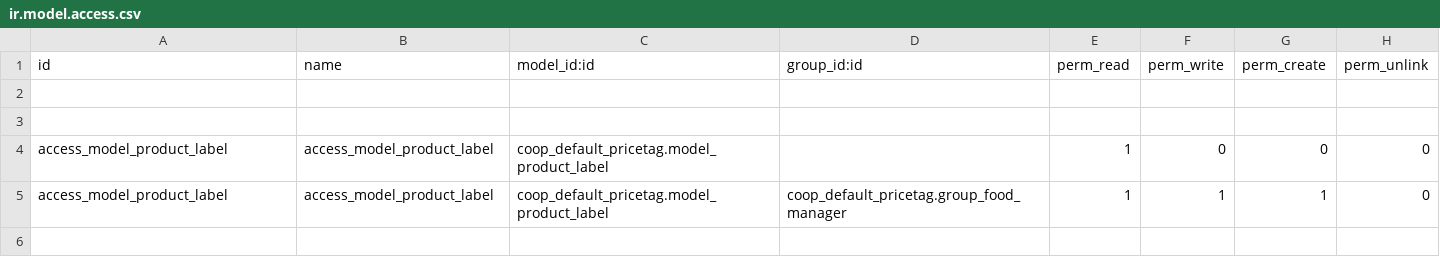
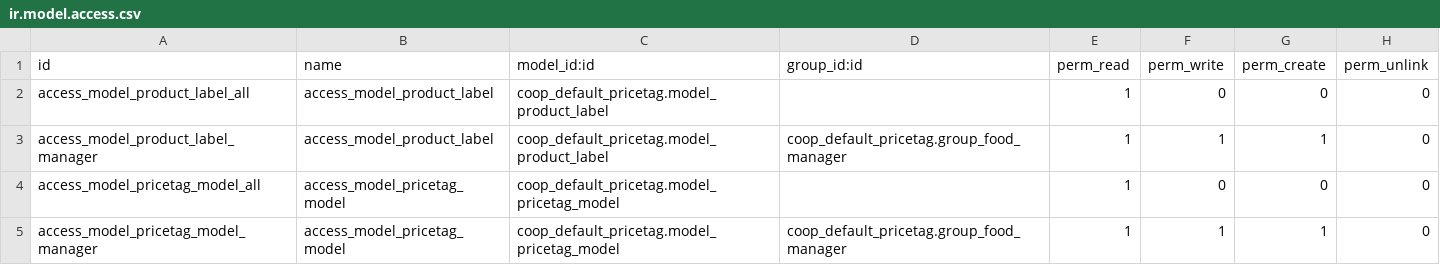
Before and after one commit to AwesomeFoodCoops/odoo-production, a CSV file: coop_default_pricetag/security/ir.model.access.csv, drawn as a sheet.

Commit message:
[MIG]Migrate coop_default_pricetag to v12

```diff
--- a/coop_default_pricetag/security/ir.model.access.csv
+++ b/coop_default_pricetag/security/ir.model.access.csv
@@ -1,5 +1,5 @@
 id,name,model_id:id,group_id:id,perm_read,perm_write,perm_create,perm_unlink
-,,,,,,,
-,,,,,,,
-access_model_product_label,access_model_product_label,coop_default_pricetag.model_product_label,,1,0,0,0
-access_model_product_label,access_model_product_label,coop_default_pricetag.model_product_label,coop_default_pricetag.group_food_manager,1,1,1,0
+access_model_product_label_all,access_model_product_label,coop_default_pricetag.model_product_label,,1,0,0,0
+access_model_product_label_manager,access_model_product_label,coop_default_pricetag.model_product_label,coop_default_pricetag.group_food_manager,1,1,1,0
+access_model_pricetag_model_all,access_model_pricetag_model,coop_default_pricetag.model_pricetag_model,,1,0,0,0
+access_model_pricetag_model_manager,access_model_pricetag_model,coop_default_pricetag.model_pricetag_model,coop_default_pricetag.group_food_manager,1,1,1,0
```
Also changed, not shown: 28 other files.
